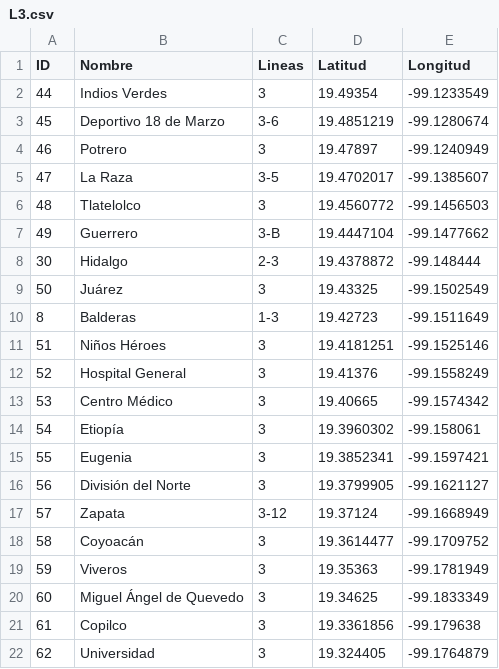
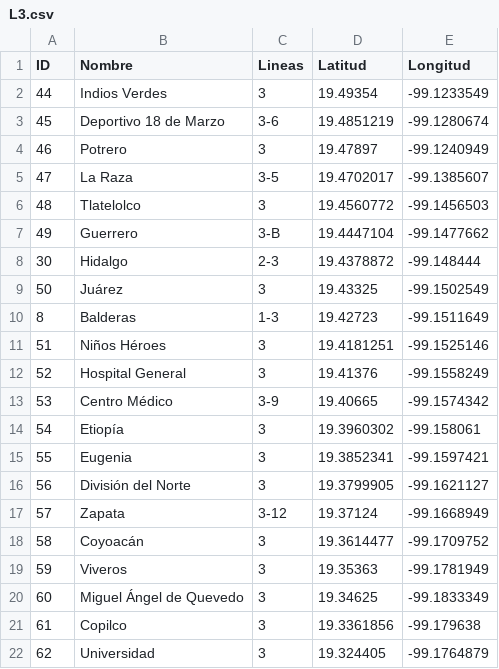
Before and after one commit to GustavoVaAsc/OrangeWormRevamped, a CSV file: app/src/main/assets/dbfiles/L3.csv, drawn as a sheet.

```diff
--- a/app/src/main/assets/dbfiles/L3.csv
+++ b/app/src/main/assets/dbfiles/L3.csv
@@ -12,3 +12,3 @@ ID,Nombre,Lineas,Latitud,Longitud
 52,Hospital General,3,19.41376,-99.1558249
-53,Centro Médico,3,19.40665,-99.1574342
+53,Centro Médico,3-9,19.40665,-99.1574342
 54,Etiopía,3,19.3960302,-99.158061
```
Also changed, not shown: 5 other files.
